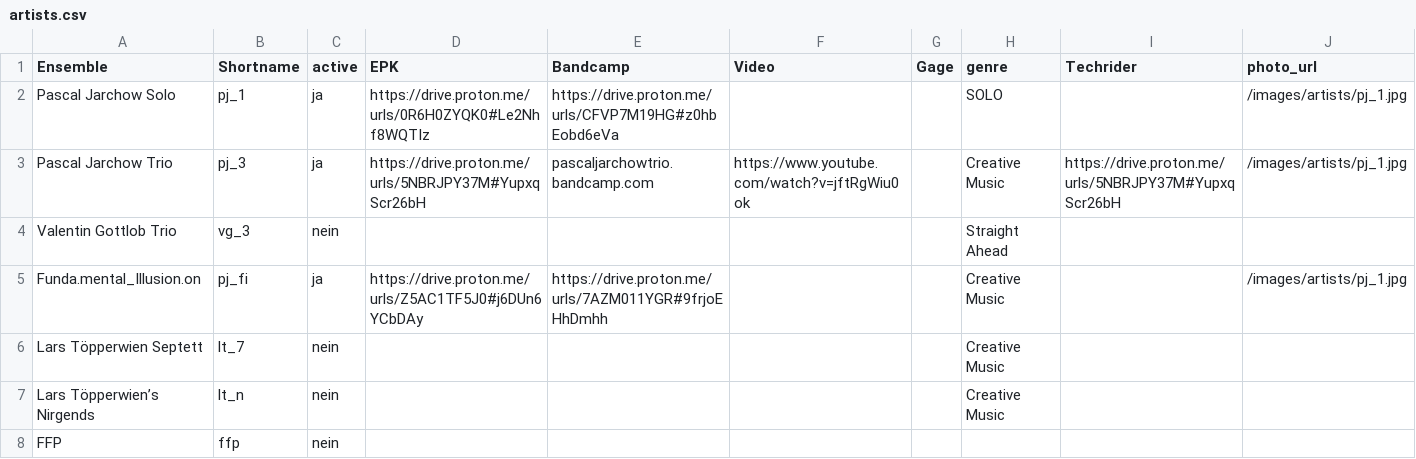
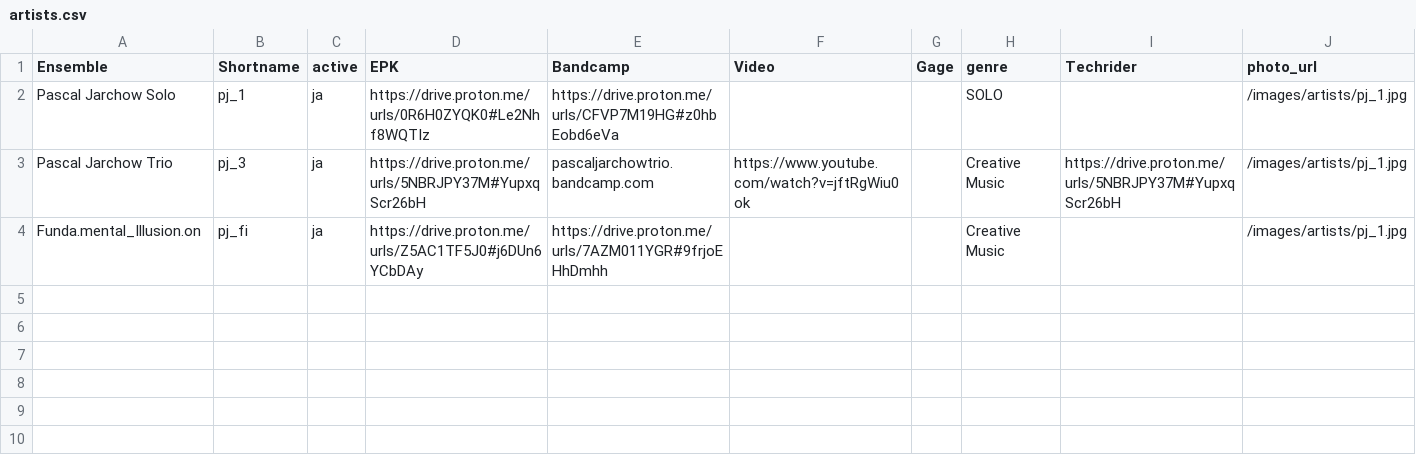
Before and after one commit to pbbook44/pearbeats-website, a CSV file: src/data/artists.csv, drawn as a sheet.

Commit message:
Auto-update 2026-08-08 16:42

```diff
--- a/src/data/artists.csv
+++ b/src/data/artists.csv
@@ -3,6 +3,2 @@ Pascal Jarchow Solo,pj_1,ja,https://drive.proton.me/urls/0R6H0ZYQK0#Le2Nhf8WQTIz
 Pascal Jarchow Trio,pj_3,ja,https://drive.proton.me/urls/5NBRJPY37M#YupxqScr26bH,pascaljarchowtrio.bandcamp.com,https://www.youtube.com/watch?v=jftRgWiu0ok,,Creative Music,https://drive.proton.me/urls/5NBRJPY37M#YupxqScr26bH,/images/artists/pj_1.jpg
-Valentin Gottlob Trio,vg_3,nein,,,,,Straight Ahead,,
 Funda.mental_Illusion.on,pj_fi,ja,https://drive.proton.me/urls/Z5AC1TF5J0#j6DUn6YCbDAy,https://drive.proton.me/urls/7AZM011YGR#9frjoEHhDmhh,,,Creative Music,,/images/artists/pj_1.jpg
-Lars Töpperwien Septett,lt_7,nein,,,,,Creative Music,,
-Lars Töpperwien’s Nirgends,lt_n,nein,,,,,Creative Music,,
-FFP,ffp,nein,,,,,,,
```
